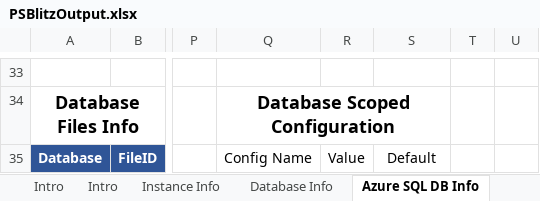
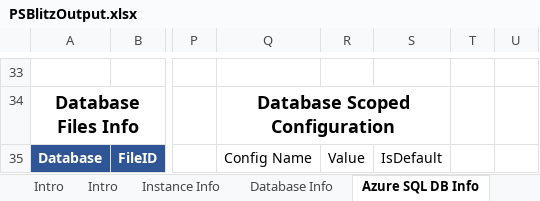
Before and after one commit to VladDBA/PSBlitz, an Excel workbook: Resources/PSBlitzOutput.xlsx, sheet Azure SQL DB Info, drawn as a sheet; only a part is shown, gaps mark what is left out; values as stored, in another font and other column widths than the file's, no borders; table styles not drawn; the diff names each change by its address in the sheet, - before the commit and + after, or states it on an @@ line.

Commit message:
More Azure SQL DB compat changes

```diff
--- a/Resources/PSBlitzOutput.xlsx (sheet Azure SQL DB Info)
+++ b/Resources/PSBlitzOutput.xlsx (sheet Azure SQL DB Info)
-S35: Default
+S35: IsDefault
```
Also changed, not shown: 2 other files.
